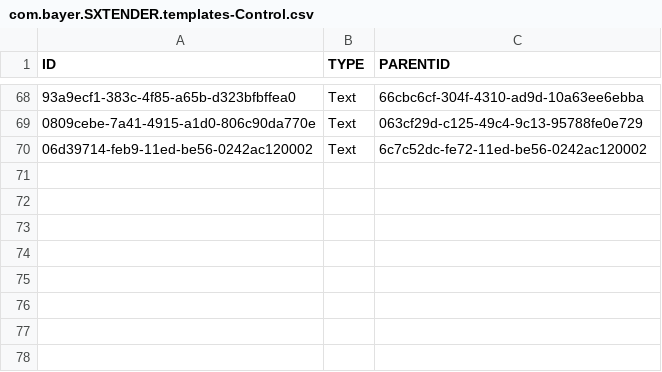
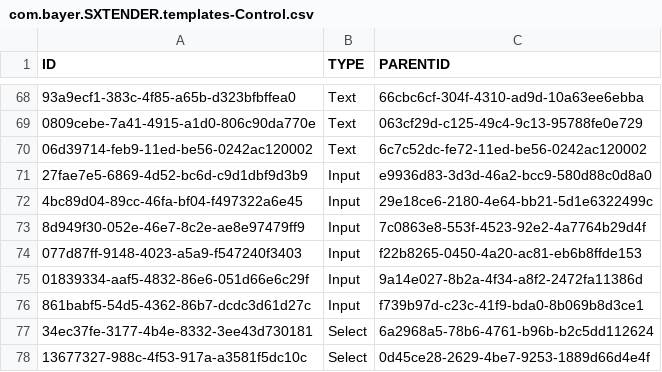
Before and after one commit to mandar-velankar/FAST_UI_TEMPLATES, a CSV file: db/data/com.bayer.SXTENDER.templates-Control.csv, drawn as a sheet; only a part is shown, gaps mark what is left out; the diff names each change by its address in the sheet, - before the commit and + after, or states it on an @@ line.

```diff
--- a/db/data/com.bayer.SXTENDER.templates-Control.csv
+++ b/db/data/com.bayer.SXTENDER.templates-Control.csv
+row 71: 27fae7e5-6869-4d52-bc6d-c9d1dbf9d3b9 | Input | e9936d83-3d3d-46a2-bcc9-580d88c0d8a0
+row 72: 4bc89d04-89cc-46fa-bf04-f497322a6e45 | Input | 29e18ce6-2180-4e64-bb21-5d1e6322499c
+row 73: 8d949f30-052e-46e7-8c2e-ae8e97479ff9 | Input | 7c0863e8-553f-4523-92e2-4a7764b29d4f
+row 74: 077d87ff-9148-4023-a5a9-f547240f3403 | Input | f22b8265-0450-4a20-ac81-eb6b8ffde153
+row 75: 01839334-aaf5-4832-86e6-051d66e6c29f | Input | 9a14e027-8b2a-4f34-a8f2-2472fa11386d
+row 76: 861babf5-54d5-4362-86b7-dcdc3d61d27c | Input | f739b97d-c23c-41f9-bda0-8b069b8d3ce1
+row 77: 34ec37fe-3177-4b4e-8332-3ee43d730181 | Select | 6a2968a5-78b6-4761-b96b-b2c5dd112624
+row 78: 13677327-988c-4f53-917a-a3581f5dc10c | Select | 0d45ce28-2629-4be7-9253-1889d66d4e4f
```
Also changed, not shown: db/data/com.bayer.SXTENDER.templates-Form.csv, db/data/com.bayer.SXTENDER.templates-FormContainer.csv, 2 other files.
